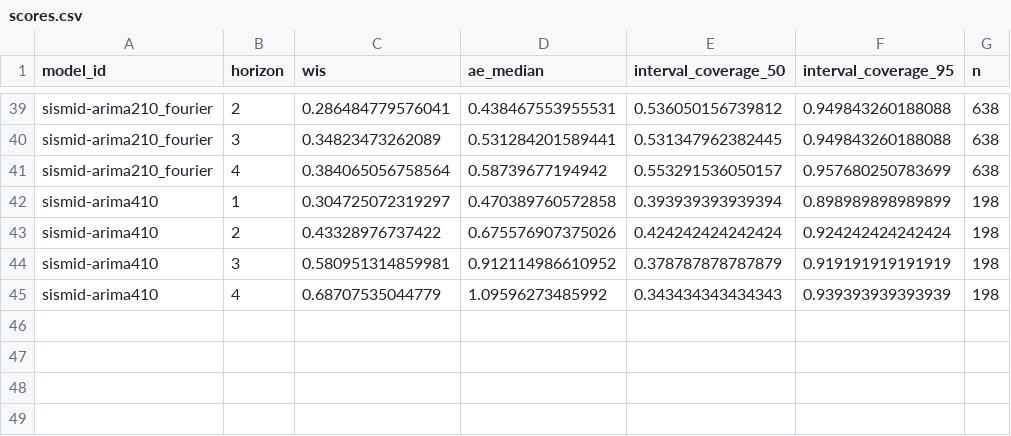
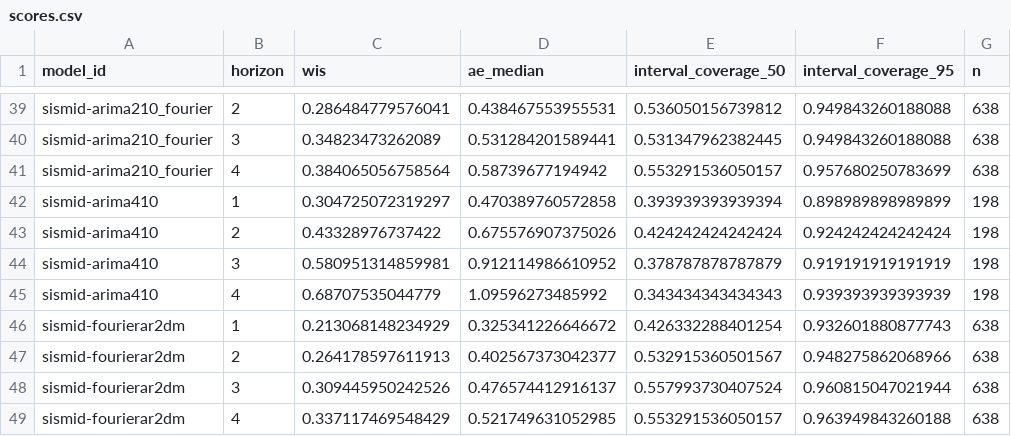
Before and after one commit to reichlab/sismid-ili-forecasting-dashboard, a CSV file: scores/ili perc/Validation seasons (15/16 - 16/17)/horizon/scores.csv, drawn as a sheet; only a part is shown, gaps mark what is left out; the diff names each change by its address in the sheet, - before the commit and + after, or states it on an @@ line.

```diff
--- a/scores/ili perc/Validation seasons (15/16 - 16/17)/horizon/scores.csv
+++ b/scores/ili perc/Validation seasons (15/16 - 16/17)/horizon/scores.csv
+row 46: sismid-fourierar2dm | 1 | 0.213068148234929 | 0.325341226646672 | 0.426332288401254 | 0.932601880877743 | 638
+row 47: sismid-fourierar2dm | 2 | 0.264178597611913 | 0.402567373042377 | 0.532915360501567 | 0.948275862068966 | 638
+row 48: sismid-fourierar2dm | 3 | 0.309445950242526 | 0.476574412916137 | 0.557993730407524 | 0.960815047021944 | 638
+row 49: sismid-fourierar2dm | 4 | 0.337117469548429 | 0.521749631052985 | 0.553291536050157 | 0.963949843260188 | 638
```
Also changed, not shown: scores/ili perc/Test seasons (17/18 - 19/20)/horizon/scores.csv, scores/ili perc/Test seasons (17/18 - 19/20)/location/scores.csv, 8 other files.
